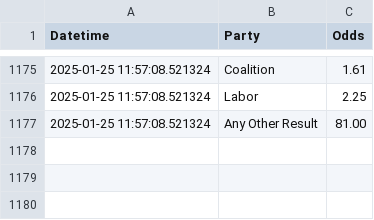
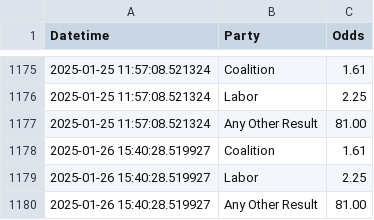
Before and after one commit to bpalmer4/Australian-Federal-Election-2025, a CSV file: betting-data/sportsbet-2025-election-winner.csv, drawn as a sheet; only a part is shown, gaps mark what is left out; the diff names each change by its address in the sheet, - before the commit and + after, or states it on an @@ line.

Commit message:
data update

```diff
--- a/betting-data/sportsbet-2025-election-winner.csv
+++ b/betting-data/sportsbet-2025-election-winner.csv
+row 1178: 2025-01-26 15:40:28.519927 | Coalition | 1.61
+row 1179: 2025-01-26 15:40:28.519927 | Labor | 2.25
+row 1180: 2025-01-26 15:40:28.519927 | Any Other Result | 81.00
```
